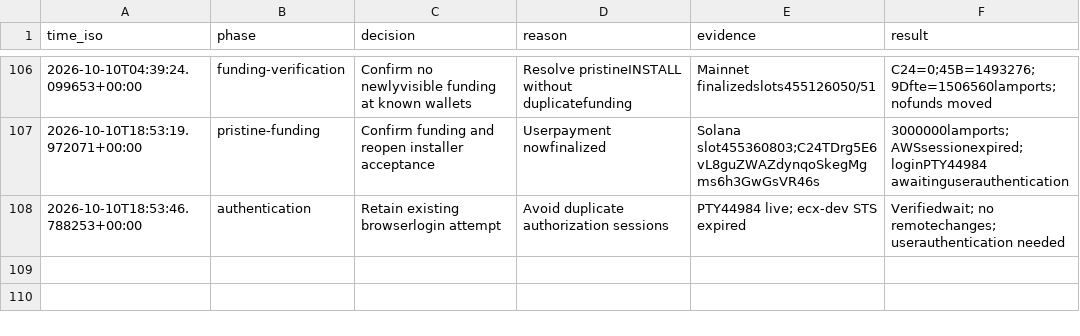
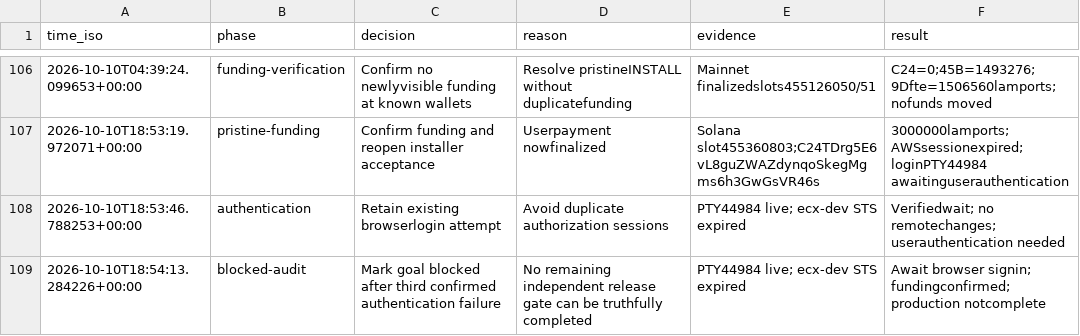
Before and after one commit to freewillydev/ecx-solana-bridge, a TSV file: .audit/release.tsv, drawn as a sheet; only a part is shown, gaps mark what is left out; the diff names each change by its address in the sheet, - before the commit and + after, or states it on an @@ line.

Commit message:
Record release execution blocked on AWS authentication

```diff
--- a/.audit/release.tsv
+++ b/.audit/release.tsv
+row 109: 2026-10-10T18:54:13.284226+00:00 | blocked-audit | Mark goal blocked after third confirmed authentication failure | No remaining independent release gate can be truthfully completed | PTY44984 live; ecx-dev STS expired | Await browser signin; fundingconfirmed; production notcomplete
```
Also changed, not shown: 2 other files.
